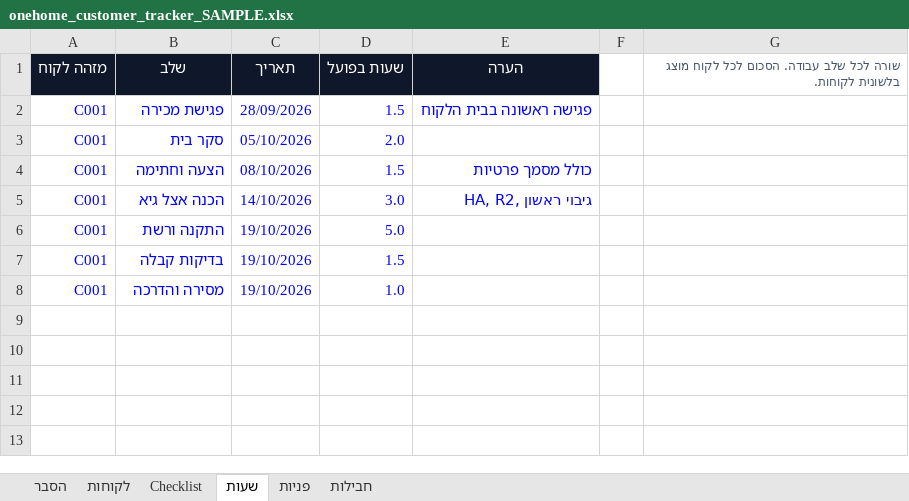
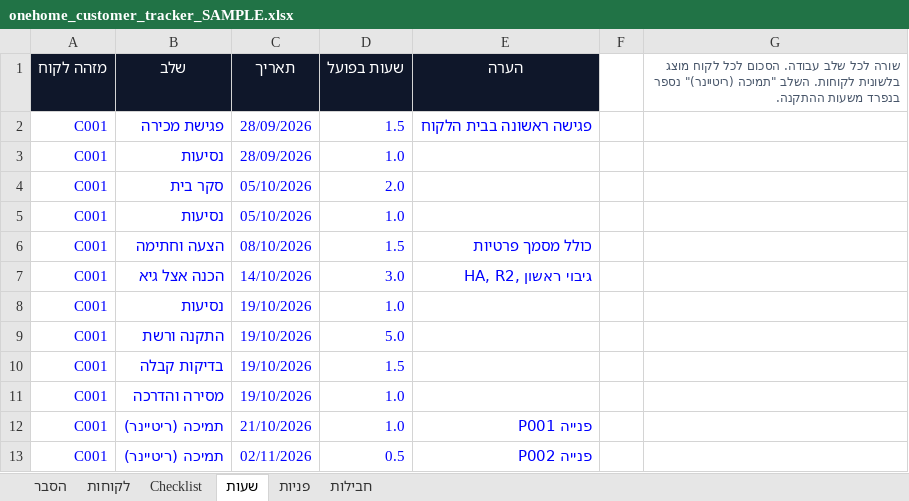
Before and after one commit to guycohen85/smart-home, an Excel workbook: customer-tracker/onehome_customer_tracker_SAMPLE.xlsx, sheet שעות, drawn as a sheet; values as stored, in another font and other column widths than the file's, no borders; the diff names each change by its address in the sheet, - before the commit and + after, or states it on an @@ line.

```diff
--- a/customer-tracker/onehome_customer_tracker_SAMPLE.xlsx (sheet שעות)
+++ b/customer-tracker/onehome_customer_tracker_SAMPLE.xlsx (sheet שעות)
-G1: …בלשונית לקוחות.
+G1: …בלשונית לקוחות. השלב "תמיכה (ריטיינר)" נספר בנפרד משעות ההתקנה.
+row 3: C001 | נסיעות | 28/09/2026 | 1.0
+row 5: C001 | נסיעות | 05/10/2026 | 1.0
+row 8: C001 | נסיעות | 19/10/2026 | 1.0
+row 12: C001 | תמיכה (ריטיינר) | 21/10/2026 | 1.0 | פנייה P001
+row 13: C001 | תמיכה (ריטיינר) | 02/11/2026 | 0.5 | פנייה P002
```
Also changed, not shown: sheet לקוחות, sheet פניות, sheet הסבר, sheet חבילות, formulas that keep their value, 5 other files.
